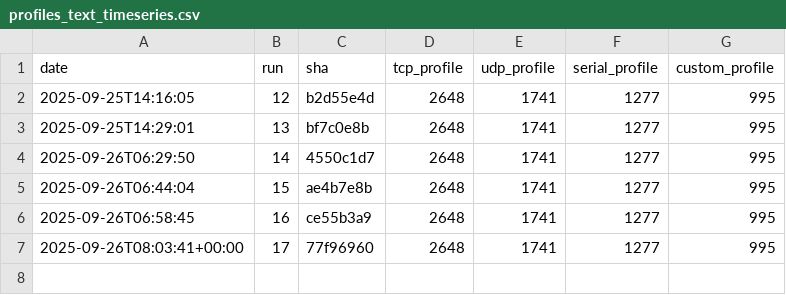
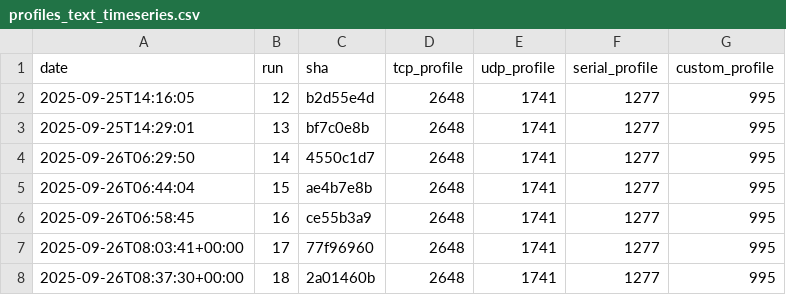
Before and after one commit to eProsima/Micro-XRCE-DDS-Client, a CSV file: ci/metrics/memory/profiles_text_timeseries.csv, drawn as a sheet; the diff names each change by its address in the sheet, - before the commit and + after, or states it on an @@ line.

```diff
--- a/ci/metrics/memory/profiles_text_timeseries.csv
+++ b/ci/metrics/memory/profiles_text_timeseries.csv
+row 8: 2025-09-26T08:37:30+00:00 | 18 | 2a01460b | 2648 | 1741 | 1277 | 995
```
Also changed, not shown: ci/metrics/memory/complete_profile_timeseries.csv, ci/metrics/memory/core_profile_timeseries.csv, 3 other files.
